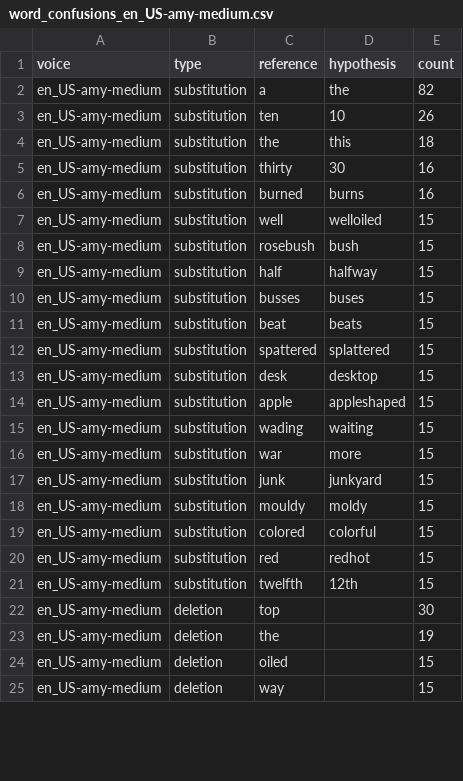
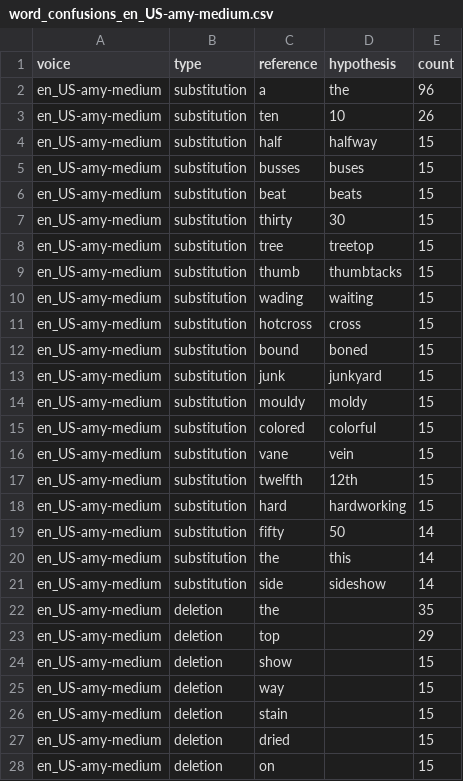
Before and after one commit to byGamsa/speech-interaction-ai, a CSV file: output/results/word_confusions_en_US-amy-medium.csv, drawn as a sheet; only a part is shown; the diff covers the shown part only.

```diff
--- a/output/results/word_confusions_en_US-amy-medium.csv
+++ b/output/results/word_confusions_en_US-amy-medium.csv
@@ -1,9 +1,4 @@
 voice,type,reference,hypothesis,count
-en_US-amy-medium,substitution,a,the,82
+en_US-amy-medium,substitution,a,the,96
 en_US-amy-medium,substitution,ten,10,26
-en_US-amy-medium,substitution,the,this,18
-en_US-amy-medium,substitution,thirty,30,16
-en_US-amy-medium,substitution,burned,burns,16
-en_US-amy-medium,substitution,well,welloiled,15
-en_US-amy-medium,substitution,rosebush,bush,15
 en_US-amy-medium,substitution,half,halfway,15
@@ -11,7 +6,8 @@ en_US-amy-medium,substitution,busses,buses,15
 en_US-amy-medium,substitution,beat,beats,15
-en_US-amy-medium,substitution,spattered,splattered,15
-en_US-amy-medium,substitution,desk,desktop,15
-en_US-amy-medium,substitution,apple,appleshaped,15
+en_US-amy-medium,substitution,thirty,30,15
+en_US-amy-medium,substitution,tree,treetop,15
+en_US-amy-medium,substitution,thumb,thumbtacks,15
 en_US-amy-medium,substitution,wading,waiting,15
-en_US-amy-medium,substitution,war,more,15
+en_US-amy-medium,substitution,hotcross,cross,15
+en_US-amy-medium,substitution,bound,boned,15
 en_US-amy-medium,substitution,junk,junkyard,15
@@ -19,7 +15,14 @@ en_US-amy-medium,substitution,mouldy,moldy,15
 en_US-amy-medium,substitution,colored,colorful,15
-en_US-amy-medium,substitution,red,redhot,15
+en_US-amy-medium,substitution,vane,vein,15
 en_US-amy-medium,substitution,twelfth,12th,15
-en_US-amy-medium,deletion,top,,30
-en_US-amy-medium,deletion,the,,19
-en_US-amy-medium,deletion,oiled,,15
+en_US-amy-medium,substitution,hard,hardworking,15
+en_US-amy-medium,substitution,fifty,50,14
+en_US-amy-medium,substitution,the,this,14
+en_US-amy-medium,substitution,side,sideshow,14
+en_US-amy-medium,deletion,the,,35
+en_US-amy-medium,deletion,top,,29
+en_US-amy-medium,deletion,show,,15
 en_US-amy-medium,deletion,way,,15
+en_US-amy-medium,deletion,stain,,15
+en_US-amy-medium,deletion,dried,,15
+en_US-amy-medium,deletion,on,,15
```
Also changed, not shown: 5 added rows, 8 removed rows and 30 edited cells elsewhere in this file, output/results/word_confusions_en_US-ryan-medium.csv, 40 other files.
